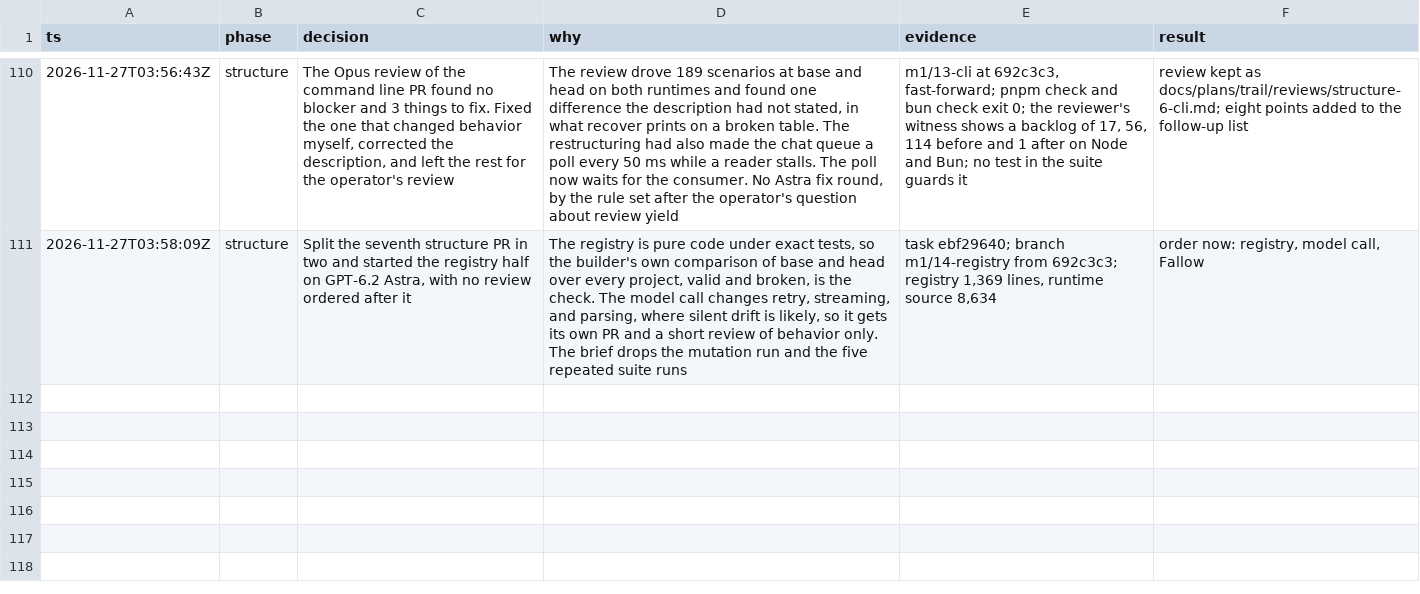
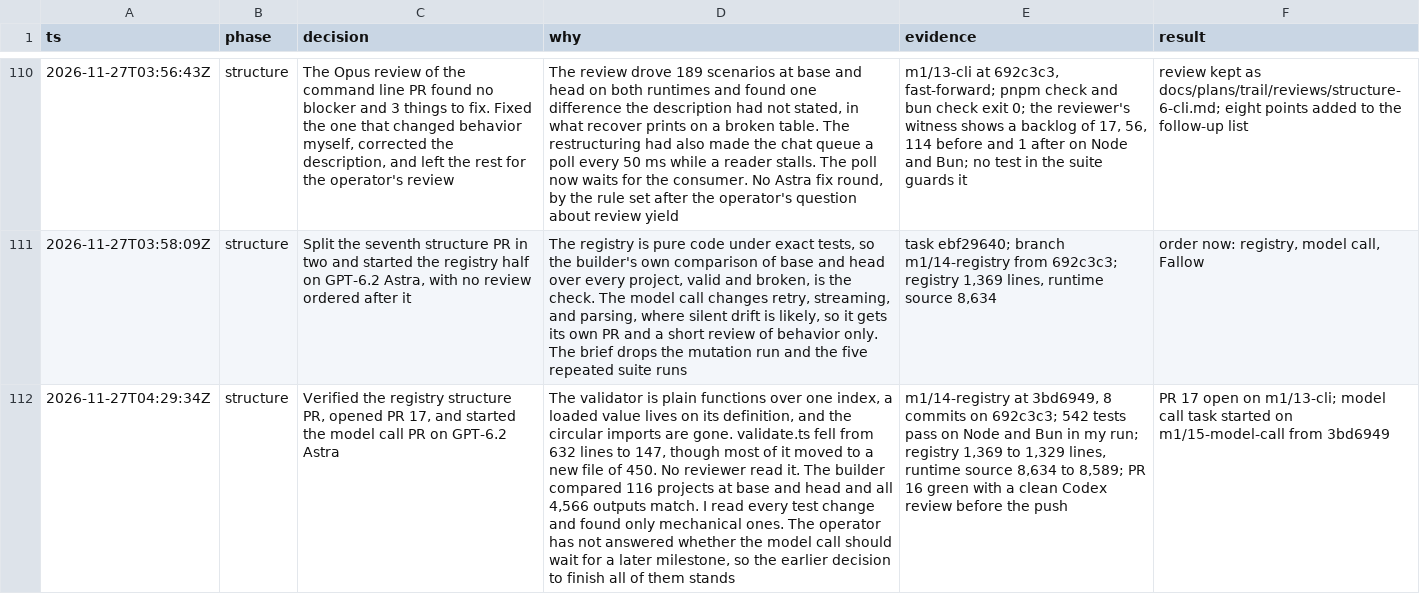
Before and after one commit to zacharytamas/spindle-runtime, a TSV file: docs/plans/trail/m1.tsv, drawn as a sheet; only a part is shown, gaps mark what is left out; the diff names each change by its address in the sheet, - before the commit and + after, or states it on an @@ line.

Commit message:
Log the registry structure PR and the start of the model call PR

```diff
--- a/docs/plans/trail/m1.tsv
+++ b/docs/plans/trail/m1.tsv
+row 112: 2026-11-27T04:29:34Z | structure | Verified the registry structure PR, opened PR 17, and started the model call PR on GPT-6.2 Astra | The validator is plain functions over one index, a loaded value lives on its definition, and the circular imports are gone. validate.ts fell from 632 lines to 147, though most of it moved to a new file of 450. No reviewer read it. The builder compared 116 projects at base and head and all 4,566 outputs match. I read every test change and found only mechanical ones. The operator has not answered whether the model call should wait for a later milestone, so the earlier decision to finish all of them stands | m1/14-registry at 3bd6949, 8 commits on 692c3c3; 542 tests pass on Node and Bun in my run; registry 1,369 to 1,329 lines, runtime source 8,634 to 8,589; PR 16 green with a clean Codex review before the push | PR 17 open on m1/13-cli; model call task started on m1/15-model-call from 3bd6949
```
